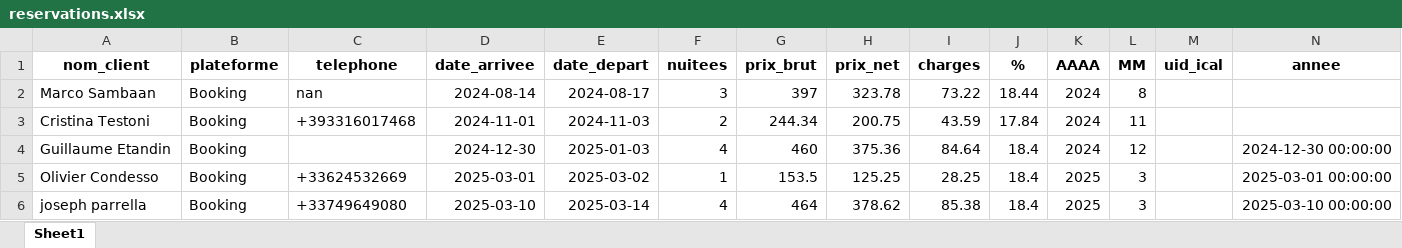
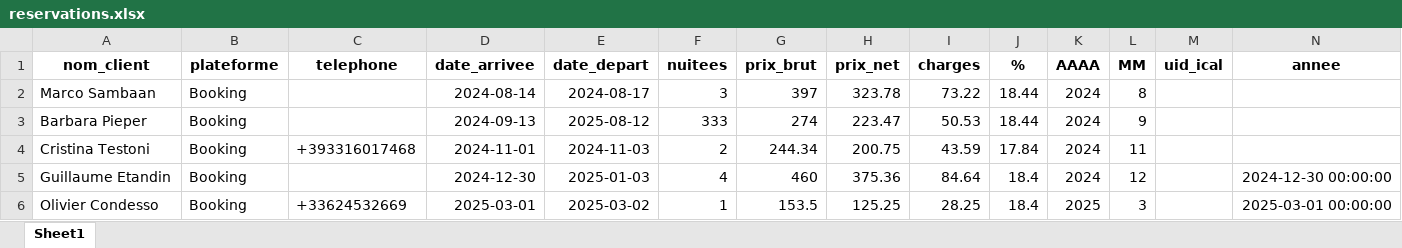
Before and after one commit to charleytrigano/streamlit-reservations, an Excel workbook: reservations.xlsx, sheet Sheet1, drawn as a sheet; only a part is shown; the shorter side is filled out with more unchanged rows; values as stored, in another font and other column widths than the file's, no borders; rows hold the shown columns only; the diff names each change by its address in the sheet, - before the commit and + after, or states it on an @@ line.

Commit message:
Auto-save via app Streamlit

```diff
--- a/reservations.xlsx (sheet Sheet1)
+++ b/reservations.xlsx (sheet Sheet1)
-C2 (telephone): nan
+C2 (telephone): (empty)
+row 3: Barbara Pieper | Booking |  | 2024-09-13 | 2025-08-12 | 333 | 274 | 223.47 | 50.53 | 18.44 | 2024 | 9
```
